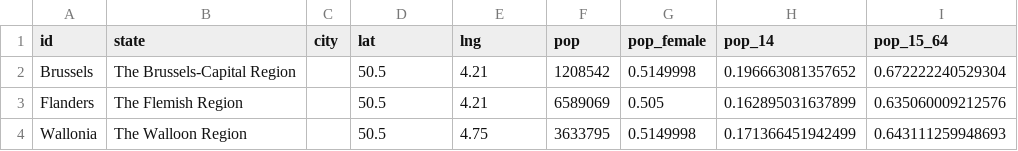
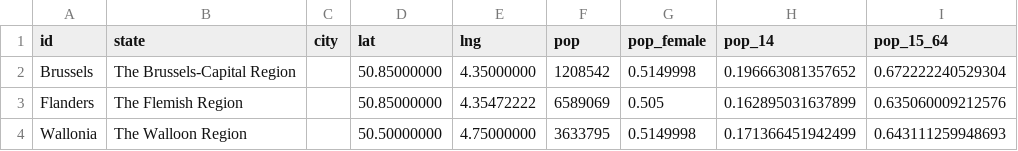
Before and after one commit to covid19datahub/COVID19, a CSV file: inst/extdata/db/BEL.csv, drawn as a sheet; only a part is shown; the diff names each change by its address in the sheet, - before the commit and + after, or states it on an @@ line.

Commit message:
Update BEL.csv

```diff
--- a/inst/extdata/db/BEL.csv
+++ b/inst/extdata/db/BEL.csv
-D2:D3 (lat): 50.5
+D2:D3 (lat): 50.85000000
-E2 (lng): 4.21
+E2 (lng): 4.35000000
-E3 (lng): 4.21
+E3 (lng): 4.35472222
-D4 (lat): 50.5
+D4 (lat): 50.50000000
-E4 (lng): 4.75
+E4 (lng): 4.75000000
```
